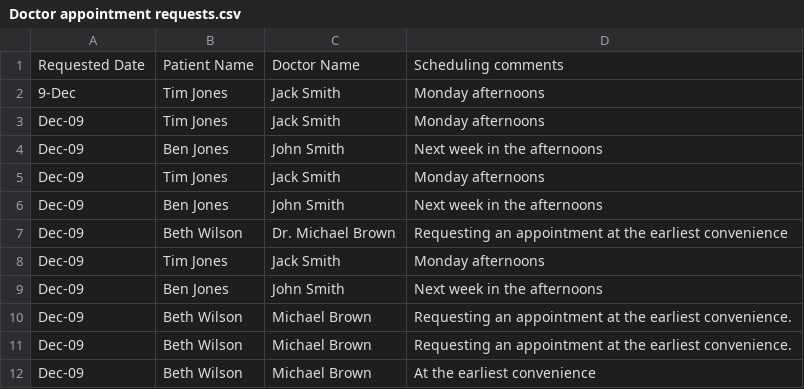
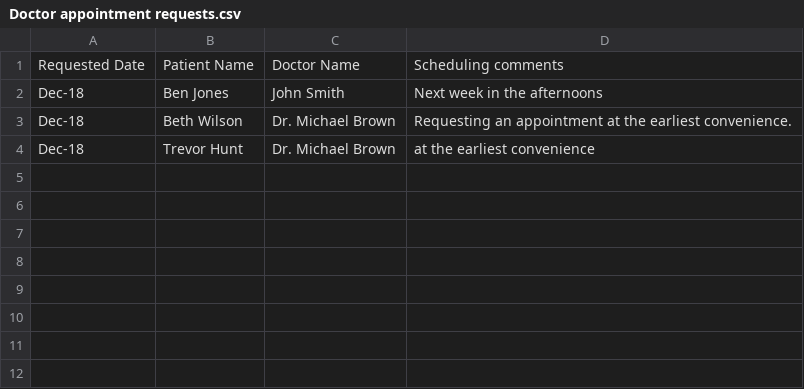
Before and after one commit to vksepm/hands-on-agentic-ai-building-ai-agents-with-llamaindex-3962125, a CSV file: datasets/Doctor appointment requests.csv, drawn as a sheet.

Commit message:
final list of changes

```diff
--- a/datasets/Doctor appointment requests.csv
+++ b/datasets/Doctor appointment requests.csv
@@ -1,12 +1,4 @@
 Requested Date,Patient Name,Doctor Name,Scheduling comments
-9-Dec,Tim Jones,Jack Smith,Monday afternoons
-Dec-09,Tim Jones,Jack Smith,Monday afternoons
-Dec-09,Ben Jones,John Smith,Next week in the afternoons
-Dec-09,Tim Jones,Jack Smith,Monday afternoons
-Dec-09,Ben Jones,John Smith,Next week in the afternoons
-Dec-09,Beth Wilson,Dr. Michael Brown,Requesting an appointment at the earliest convenience
-Dec-09,Tim Jones,Jack Smith,Monday afternoons
-Dec-09,Ben Jones,John Smith,Next week in the afternoons
-Dec-09,Beth Wilson,Michael Brown,Requesting an appointment at the earliest convenience.
-Dec-09,Beth Wilson,Michael Brown,Requesting an appointment at the earliest convenience.
-Dec-09,Beth Wilson,Michael Brown,At the earliest convenience
+Dec-18,Ben Jones,John Smith,Next week in the afternoons
+Dec-18,Beth Wilson,Dr. Michael Brown,Requesting an appointment at the earliest convenience.
+Dec-18,Trevor Hunt,Dr. Michael Brown,at the earliest convenience
```
Also changed, not shown: 13 other files.
